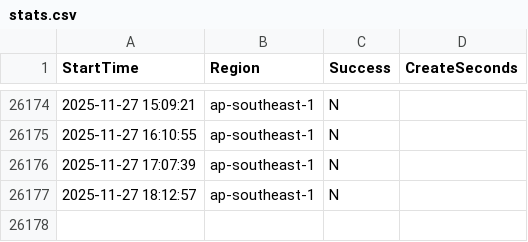
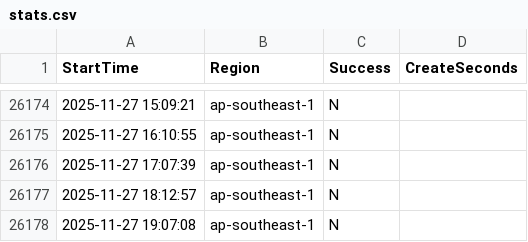
Before and after one commit to disksing/oh-my-tidbcloud, a CSV file: stats.csv, drawn as a sheet; only a part is shown, gaps mark what is left out.

```diff
--- a/stats.csv
+++ b/stats.csv
@@ -26177 +26177,2 @@ StartTime,Region,Success,CreateSeconds
 2025-11-27 18:12:57,ap-southeast-1,N,
+2025-11-27 19:07:08,ap-southeast-1,N,
```
